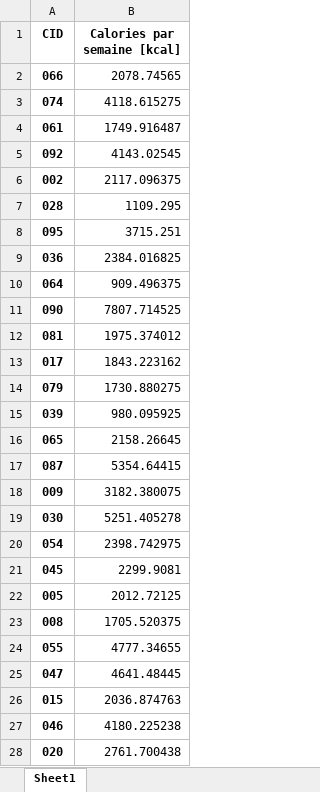
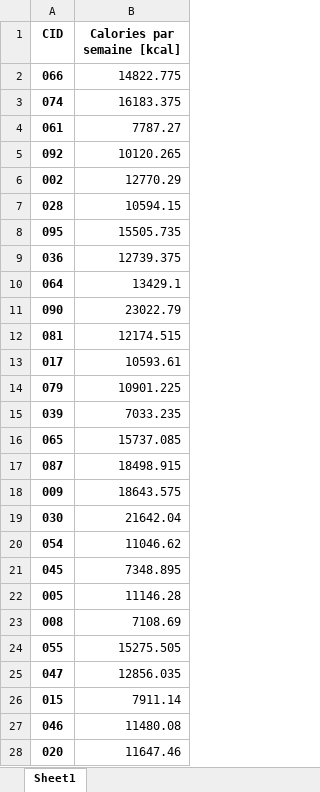
Before and after one commit to NicolasClairis/LGC_motiv, an Excel workbook: LGC_Motiv_results/study1/nutrition/calories_scoring.xlsx, sheet Sheet1, drawn as a sheet; only a part is shown; values as stored, in another font and other column widths than the file's, no borders; the diff covers the shown part only; the diff names each change by its address in the sheet, - before the commit and + after, or states it on an @@ line.

```diff
--- a/LGC_Motiv_results/study1/nutrition/calories_scoring.xlsx (sheet Sheet1)
+++ b/LGC_Motiv_results/study1/nutrition/calories_scoring.xlsx (sheet Sheet1)
-B2 (Calories par semaine [kcal]): 2078.74565
+B2 (Calories par semaine [kcal]): 14822.775
-B3 (Calories par semaine [kcal]): 4118.615275
+B3 (Calories par semaine [kcal]): 16183.375
-B4 (Calories par semaine [kcal]): 1749.916487
+B4 (Calories par semaine [kcal]): 7787.27
-B5 (Calories par semaine [kcal]): 4143.02545
+B5 (Calories par semaine [kcal]): 10120.265
-B6 (Calories par semaine [kcal]): 2117.096375
+B6 (Calories par semaine [kcal]): 12770.29
-B7 (Calories par semaine [kcal]): 1109.295
+B7 (Calories par semaine [kcal]): 10594.15
-B8 (Calories par semaine [kcal]): 3715.251
+B8 (Calories par semaine [kcal]): 15505.735
-B9 (Calories par semaine [kcal]): 2384.016825
+B9 (Calories par semaine [kcal]): 12739.375
-B10 (Calories par semaine [kcal]): 909.496375
+B10 (Calories par semaine [kcal]): 13429.1
-B11 (Calories par semaine [kcal]): 7807.714525
+B11 (Calories par semaine [kcal]): 23022.79
-B12 (Calories par semaine [kcal]): 1975.374012
+B12 (Calories par semaine [kcal]): 12174.515
-B13 (Calories par semaine [kcal]): 1843.223162
+B13 (Calories par semaine [kcal]): 10593.61
-B14 (Calories par semaine [kcal]): 1730.880275
+B14 (Calories par semaine [kcal]): 10901.225
-B15 (Calories par semaine [kcal]): 980.095925
+B15 (Calories par semaine [kcal]): 7033.235
-B16 (Calories par semaine [kcal]): 2158.26645
+B16 (Calories par semaine [kcal]): 15737.085
-B17 (Calories par semaine [kcal]): 5354.64415
+B17 (Calories par semaine [kcal]): 18498.915
-B18 (Calories par semaine [kcal]): 3182.380075
+B18 (Calories par semaine [kcal]): 18643.575
-B19 (Calories par semaine [kcal]): 5251.405278
+B19 (Calories par semaine [kcal]): 21642.04
-B20 (Calories par semaine [kcal]): 2398.742975
+B20 (Calories par semaine [kcal]): 11046.62
-B21 (Calories par semaine [kcal]): 2299.9081
+B21 (Calories par semaine [kcal]): 7348.895
-B22 (Calories par semaine [kcal]): 2012.72125
+B22 (Calories par semaine [kcal]): 11146.28
-B23 (Calories par semaine [kcal]): 1705.520375
+B23 (Calories par semaine [kcal]): 7108.69
-B24 (Calories par semaine [kcal]): 4777.34655
+B24 (Calories par semaine [kcal]): 15275.505
-B25 (Calories par semaine [kcal]): 4641.48445
+B25 (Calories par semaine [kcal]): 12856.035
-B26 (Calories par semaine [kcal]): 2036.874763
+B26 (Calories par semaine [kcal]): 7911.14
-B27 (Calories par semaine [kcal]): 4180.225238
+B27 (Calories par semaine [kcal]): 11480.08
-B28 (Calories par semaine [kcal]): 2761.700438
+B28 (Calories par semaine [kcal]): 11647.46
```
Also changed, not shown: 51 edited cells elsewhere in this sheet, LGC_Motiv_analysis/nutrition/taux.xlsx, LGC_Motiv_results/study1/nutrition/Glutamate_scoring.xlsx, 14 other files.
